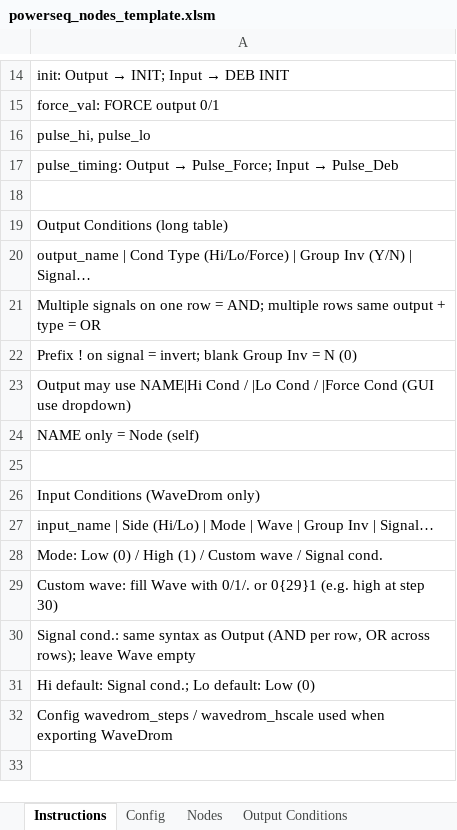
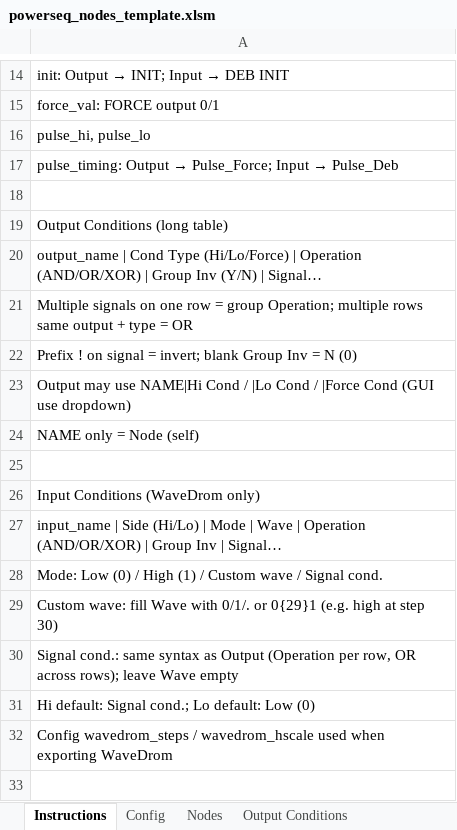
Before and after one commit to maxharu/pwrseq_gen, an Excel workbook: templates/powerseq_nodes_template.xlsm, sheet Instructions, drawn as a sheet; only a part is shown, gaps mark what is left out; values as stored, in another font and other column widths than the file's, no borders; the diff names each change by its address in the sheet, - before the commit and + after, or states it on an @@ line.

```diff
--- a/templates/powerseq_nodes_template.xlsm (sheet Instructions)
+++ b/templates/powerseq_nodes_template.xlsm (sheet Instructions)
-A20: …(Hi/Lo/Force) | Group Inv…
+A20: …(Hi/Lo/Force) | Operation (AND/OR/XOR) | Group Inv…
-A21: …row = AND; multiple rows…
+A21: …row = group Operation; multiple rows…
-A27: …Wave | Group Inv…
+A27: …Wave | Operation (AND/OR/XOR) | Group Inv…
-A30: …as Output (AND per row,…
+A30: …as Output (Operation per row,…
```
Also changed, not shown: sheet Field Reference, sheet Output Conditions, sheet Input Conditions, charts or pictures, 7 other files.
